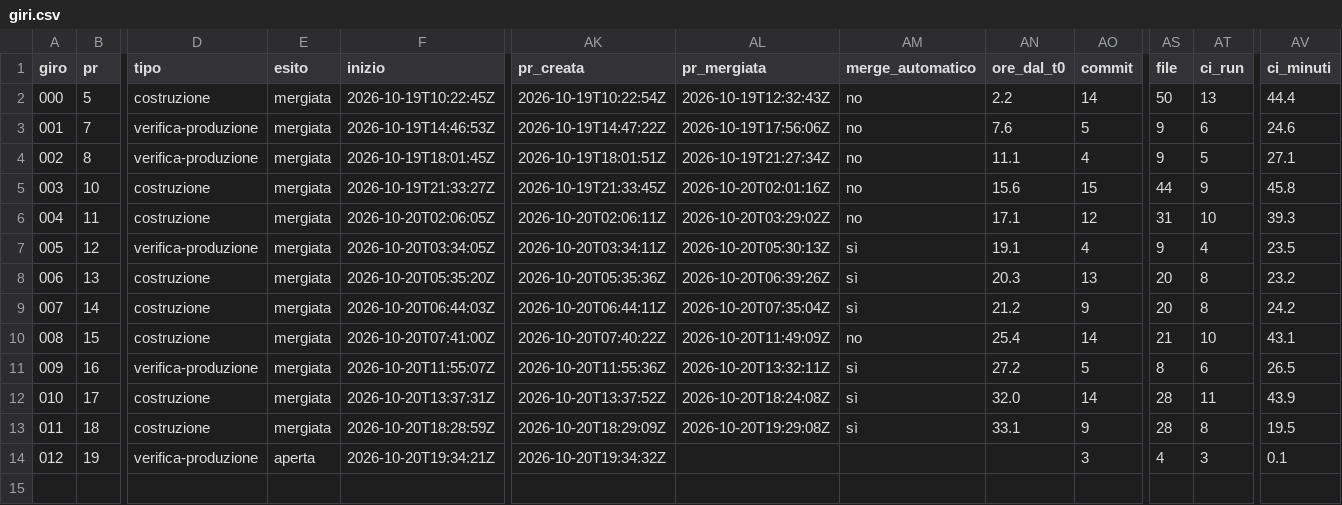
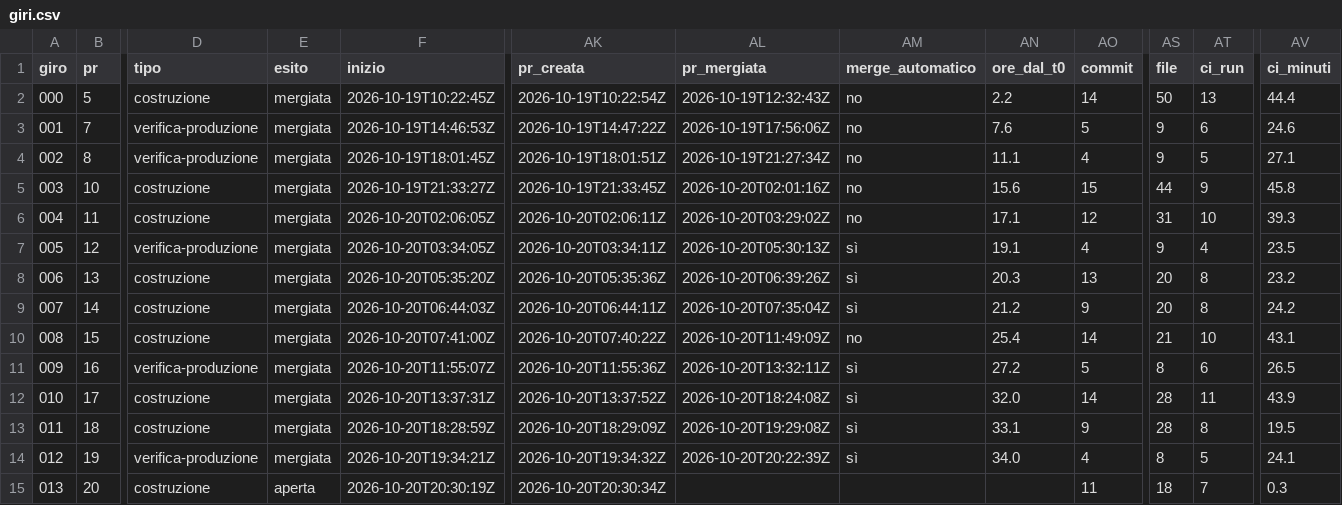
Before and after one commit to samueleniccolai-dev/planforhome, a CSV file: metrics/giri.csv, drawn as a sheet; only a part is shown, gaps mark what is left out; rows hold the shown columns only; the diff names each change by its address in the sheet, - before the commit and + after, or states it on an @@ line.

```diff
--- a/metrics/giri.csv
+++ b/metrics/giri.csv
-E14 (esito): aperta
+E14 (esito): mergiata
-AL14 (pr_mergiata): (empty)
+AL14 (pr_mergiata): 2026-10-20T20:22:39Z
-AM14 (merge_automatico): (empty)
+AM14 (merge_automatico): sì
-AN14 (ore_dal_t0): (empty)
+AN14 (ore_dal_t0): 34.0
-AO14 (commit): 3
+AO14 (commit): 4
-AS14 (file): 4
+AS14 (file): 8
-AT14 (ci_run): 3
+AT14 (ci_run): 5
-AV14 (ci_minuti): 0.1
+AV14 (ci_minuti): 24.1
+row 15: 013 | 20 | costruzione | aperta | 2026-10-20T20:30:19Z | 2026-10-20T20:30:34Z |  |  |  | 11 | 18 | 7 | 0.3
```
Also changed, not shown: 7 other files.
